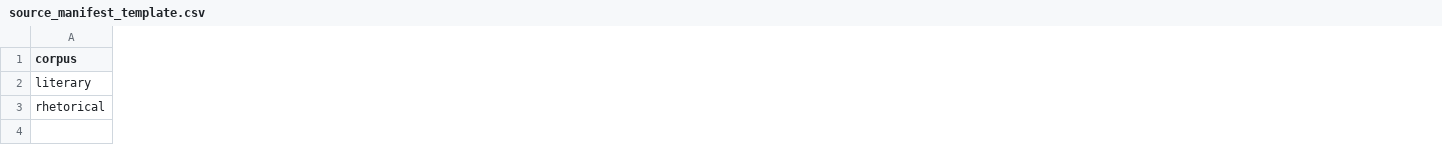
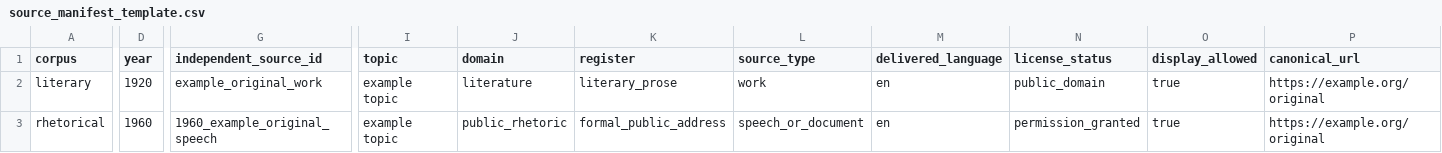
Before and after one commit to sylviachangdou-prayer/style_matching, a CSV file: data/source_registry/source_manifest_template.csv, drawn as a sheet; only a part is shown, gaps mark what is left out; the diff names each change by its address in the sheet, - before the commit and + after, or states it on an @@ line.

```diff
--- a/data/source_registry/source_manifest_template.csv
+++ b/data/source_registry/source_manifest_template.csv
+column D (year), rows 2-3: 1920 | 1960
+column G (independent_source_id), rows 2-3: example_original_work | 1960_example_original_speech
+column I (topic), rows 2-3: example topic | example topic
+column J (domain), rows 2-3: literature | public_rhetoric
+column K (register), rows 2-3: literary_prose | formal_public_address
+column L (source_type), rows 2-3: work | speech_or_document
+column M (delivered_language), rows 2-3: en | en
+column N (license_status), rows 2-3: public_domain | permission_granted
+column O (display_allowed), rows 2-3: true | true
+column P (canonical_url), rows 2-3: https://example.org/original | https://example.org/original
```
Also changed, not shown: data/source_registry/rhetorical_speakers.csv, data/source_registry/source_manifest.csv, 41 other files.
